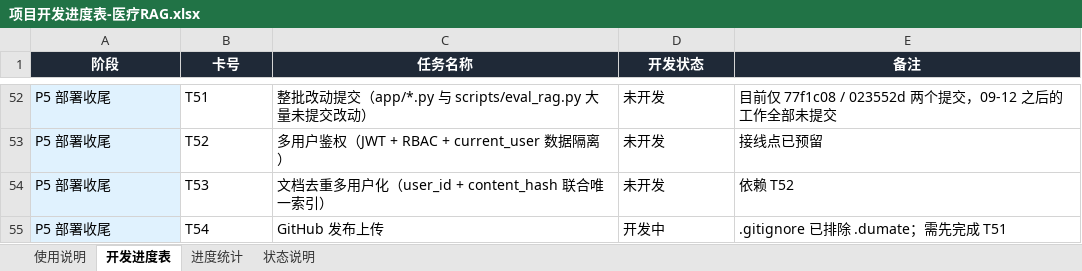
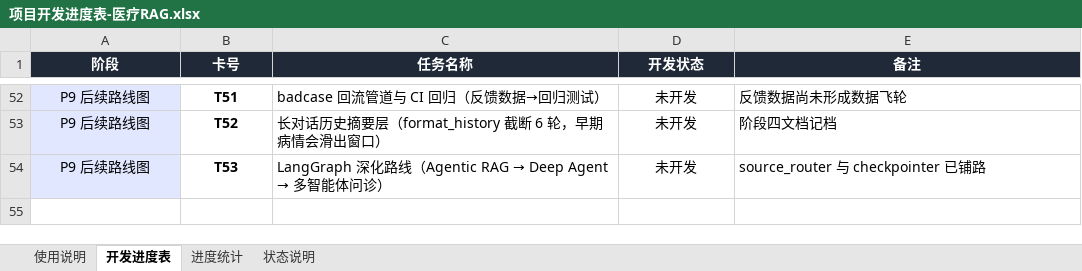
Before and after one commit to KHZLS1/Medical--RAG, an Excel workbook: 项目开发进度表-医疗RAG.xlsx, sheet 开发进度表, drawn as a sheet; only a part is shown, gaps mark what is left out; values as stored, in another font and other column widths than the file's, no borders; conditional formats not drawn; the diff covers the shown part only; the diff names each change by its address in the sheet, - before the commit and + after, or states it on an @@ line.

```diff
--- a/项目开发进度表-医疗RAG.xlsx (sheet 开发进度表)
+++ b/项目开发进度表-医疗RAG.xlsx (sheet 开发进度表)
-A52:B54 alignment: left
+A52:B54 alignment: center
-A52:A54 (阶段): P5 部署收尾
+A52:A54 (阶段): P9 后续路线图
-B52:B54 bold: off
+B52:B54 bold: on
-C52 (任务名称): 整批改动提交（app/*.py 与 scripts/eval_rag.py 大量未提交改动）
+C52 (任务名称): badcase 回流管道与 CI 回归（反馈数据→回归测试）
-D52:D54 alignment: left
+D52:D54 alignment: center
-E52 (备注): 目前仅 77f1c08 / 023552d 两个提交，09-12 之后的工作全部未提交
+E52 (备注): 反馈数据尚未形成数据飞轮
-C53 (任务名称): 多用户鉴权（JWT + RBAC + current_user 数据隔离）
+C53 (任务名称): 长对话历史摘要层（format_history 截断 6 轮，早期病情会滑出窗口）
-E53 (备注): 接线点已预留
+E53 (备注): 阶段四文档记档
@@ C54 (任务名称): 文档去重多用户化（user_id + content_hash 联合唯一索引） → LangGraph 深化路线（Agentic RAG → Deep Agent → 多智能体问诊） @@
-E54 (备注): 依赖 T52
+E54 (备注): source_router 与 checkpointer 已铺路
-row 55: P5 部署收尾 | T54 | GitHub 发布上传 | 开发中 | .gitignore 已排除 .dumate；需先完成 T51
```
Also changed, not shown: 147 edited cells and cell formats elsewhere in this sheet, sheet 进度统计, sheet 使用说明, 24 other files.
